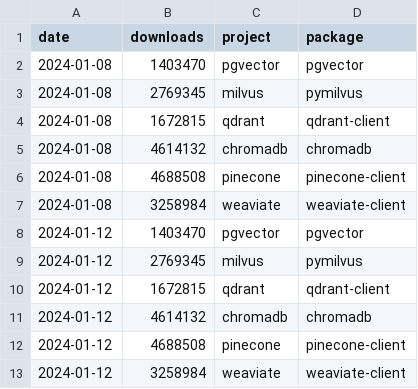
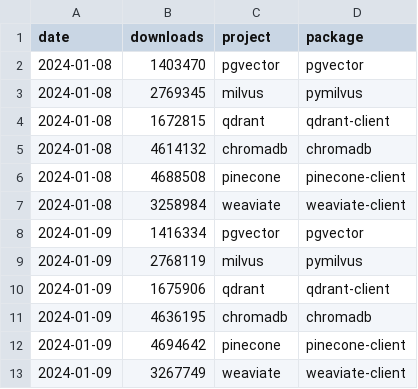
Before and after one commit to tensorchord/ai-infra-statistics, a CSV file: vectordb-raw-data-pypi.csv, drawn as a sheet.

```diff
--- a/vectordb-raw-data-pypi.csv
+++ b/vectordb-raw-data-pypi.csv
@@ -7,7 +7,7 @@ date,downloads,project,package
 2024-01-08,3258984,weaviate,weaviate-client
-2024-01-12,1403470,pgvector,pgvector
-2024-01-12,2769345,milvus,pymilvus
-2024-01-12,1672815,qdrant,qdrant-client
-2024-01-12,4614132,chromadb,chromadb
-2024-01-12,4688508,pinecone,pinecone-client
-2024-01-12,3258984,weaviate,weaviate-client
+2024-01-09,1416334,pgvector,pgvector
+2024-01-09,2768119,milvus,pymilvus
+2024-01-09,1675906,qdrant,qdrant-client
+2024-01-09,4636195,chromadb,chromadb
+2024-01-09,4694642,pinecone,pinecone-client
+2024-01-09,3267749,weaviate,weaviate-client
```
Also changed, not shown: inference-raw-data-pypi.csv, vectordb-raw-data-dockerhub.csv, 2 other files.
